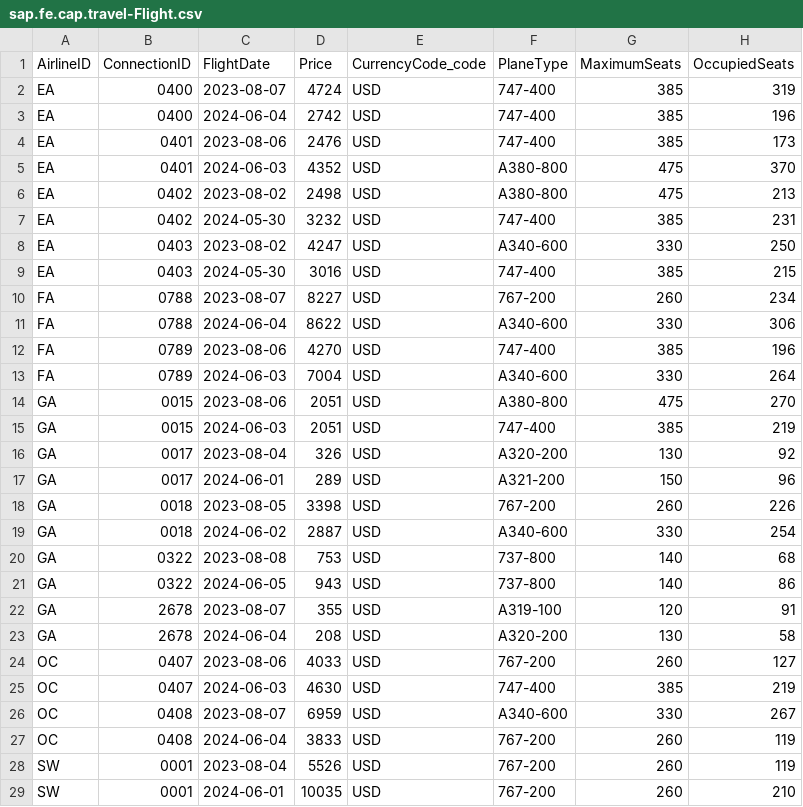
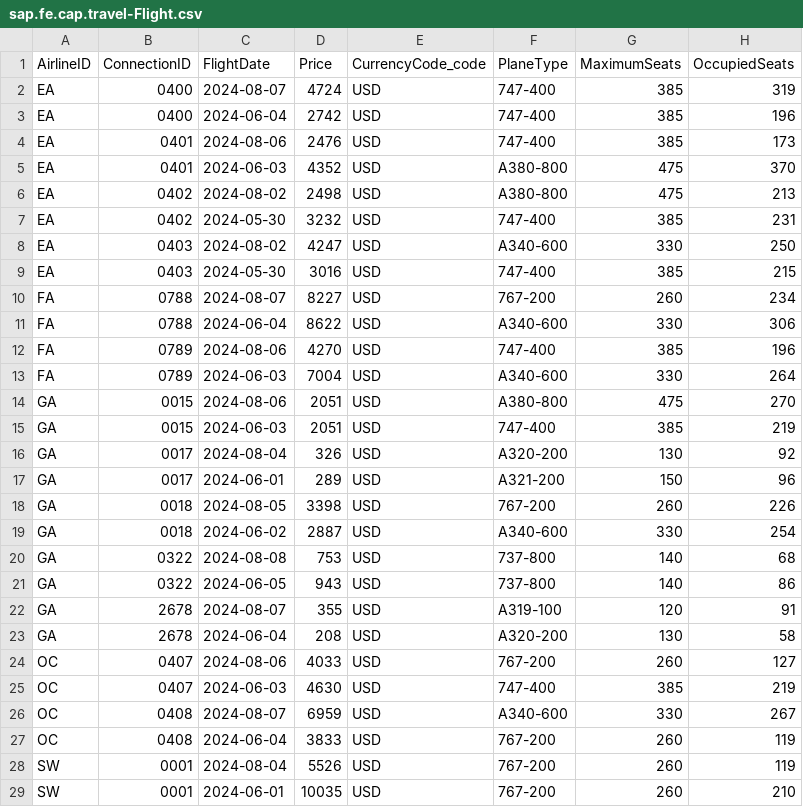
Before and after one commit to c-kobo/ui5con2023, a CSV file: db/data/sap.fe.cap.travel-Flight.csv, drawn as a sheet; only a part is shown; the diff covers the shown part only.

```diff
--- a/db/data/sap.fe.cap.travel-Flight.csv
+++ b/db/data/sap.fe.cap.travel-Flight.csv
@@ -1,29 +1,29 @@
 AirlineID;ConnectionID;FlightDate;Price;CurrencyCode_code;PlaneType;MaximumSeats;OccupiedSeats
-EA;0400;2023-08-07;4724;USD;747-400;385;319
+EA;0400;2024-08-07;4724;USD;747-400;385;319
 EA;0400;2024-06-04;2742;USD;747-400;385;196
-EA;0401;2023-08-06;2476;USD;747-400;385;173
+EA;0401;2024-08-06;2476;USD;747-400;385;173
 EA;0401;2024-06-03;4352;USD;A380-800;475;370
-EA;0402;2023-08-02;2498;USD;A380-800;475;213
+EA;0402;2024-08-02;2498;USD;A380-800;475;213
 EA;0402;2024-05-30;3232;USD;747-400;385;231
-EA;0403;2023-08-02;4247;USD;A340-600;330;250
+EA;0403;2024-08-02;4247;USD;A340-600;330;250
 EA;0403;2024-05-30;3016;USD;747-400;385;215
-FA;0788;2023-08-07;8227;USD;767-200;260;234
+FA;0788;2024-08-07;8227;USD;767-200;260;234
 FA;0788;2024-06-04;8622;USD;A340-600;330;306
-FA;0789;2023-08-06;4270;USD;747-400;385;196
+FA;0789;2024-08-06;4270;USD;747-400;385;196
 FA;0789;2024-06-03;7004;USD;A340-600;330;264
-GA;0015;2023-08-06;2051;USD;A380-800;475;270
+GA;0015;2024-08-06;2051;USD;A380-800;475;270
 GA;0015;2024-06-03;2051;USD;747-400;385;219
-GA;0017;2023-08-04;326;USD;A320-200;130;92
+GA;0017;2024-08-04;326;USD;A320-200;130;92
 GA;0017;2024-06-01;289;USD;A321-200;150;96
-GA;0018;2023-08-05;3398;USD;767-200;260;226
+GA;0018;2024-08-05;3398;USD;767-200;260;226
 GA;0018;2024-06-02;2887;USD;A340-600;330;254
-GA;0322;2023-08-08;753;USD;737-800;140;68
+GA;0322;2024-08-08;753;USD;737-800;140;68
 GA;0322;2024-06-05;943;USD;737-800;140;86
-GA;2678;2023-08-07;355;USD;A319-100;120;91
+GA;2678;2024-08-07;355;USD;A319-100;120;91
 GA;2678;2024-06-04;208;USD;A320-200;130;58
-OC;0407;2023-08-06;4033;USD;767-200;260;127
+OC;0407;2024-08-06;4033;USD;767-200;260;127
 OC;0407;2024-06-03;4630;USD;747-400;385;219
-OC;0408;2023-08-07;6959;USD;A340-600;330;267
+OC;0408;2024-08-07;6959;USD;A340-600;330;267
 OC;0408;2024-06-04;3833;USD;767-200;260;119
-SW;0001;2023-08-04;5526;USD;767-200;260;119
+SW;0001;2024-08-04;5526;USD;767-200;260;119
 SW;0001;2024-06-01;10035;USD;767-200;260;210
```
Also changed, not shown: 6 edited cells elsewhere in this file, db/data/sap.fe.cap.travel-Booking.csv, db/data/sap.fe.cap.travel-Travel.csv, 5 other files.
